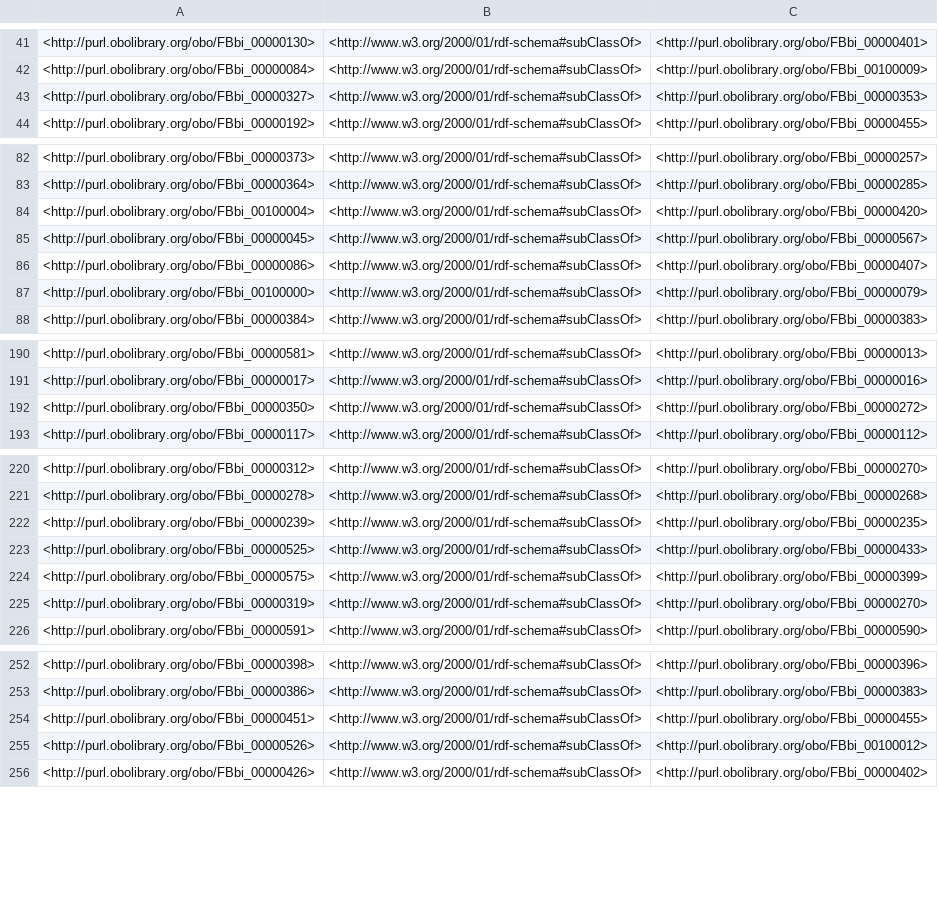
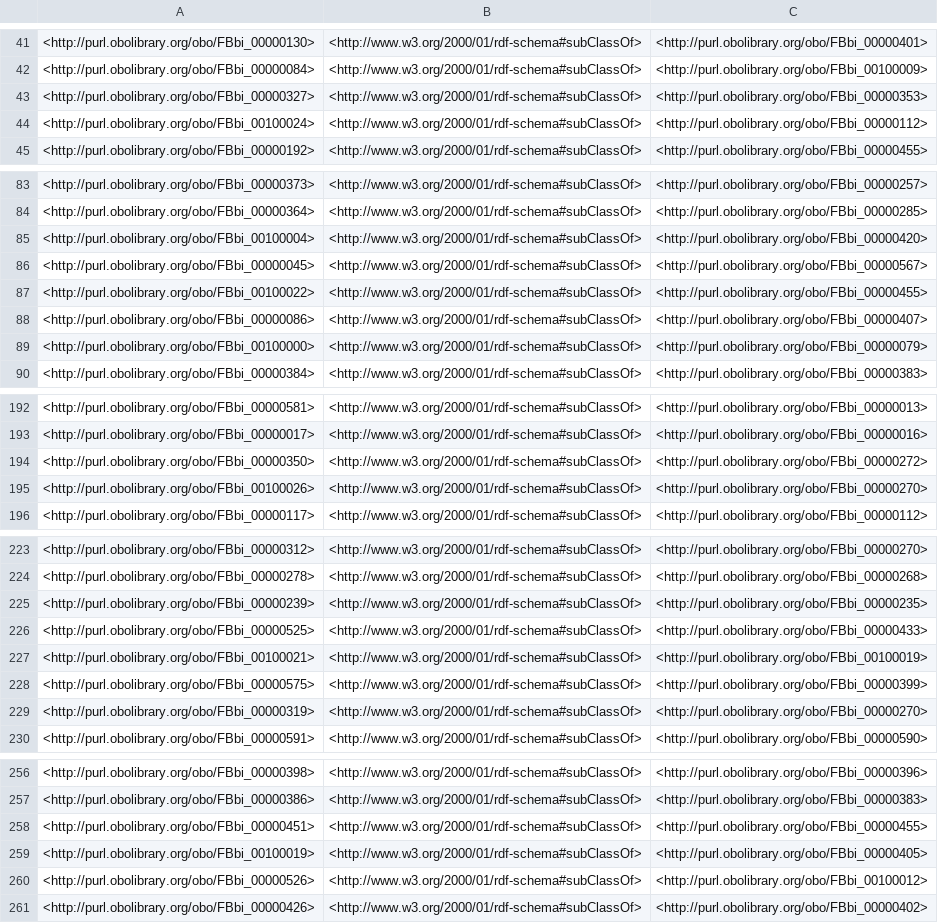
Before and after one commit to foundingGIDE/fbbi, a TSV file: src/ontology/reports/edges.tsv, drawn as a sheet; only a part is shown, gaps mark what is left out; the diff covers the shown part only; the diff names each change by its address in the sheet, - before the commit and + after, or states it on an @@ line.

```diff
--- a/src/ontology/reports/edges.tsv
+++ b/src/ontology/reports/edges.tsv
+row 44: <http://purl.obolibrary.org/obo/FBbi_00100024> | <http://www.w3.org/2000/01/rdf-schema#subClassOf> | <http://purl.obolibrary.org/obo/FBbi_00000112>
+row 87: <http://purl.obolibrary.org/obo/FBbi_00100022> | <http://www.w3.org/2000/01/rdf-schema#subClassOf> | <http://purl.obolibrary.org/obo/FBbi_00000455>
+row 195: <http://purl.obolibrary.org/obo/FBbi_00100026> | <http://www.w3.org/2000/01/rdf-schema#subClassOf> | <http://purl.obolibrary.org/obo/FBbi_00000270>
+row 227: <http://purl.obolibrary.org/obo/FBbi_00100021> | <http://www.w3.org/2000/01/rdf-schema#subClassOf> | <http://purl.obolibrary.org/obo/FBbi_00100019>
+row 259: <http://purl.obolibrary.org/obo/FBbi_00100019> | <http://www.w3.org/2000/01/rdf-schema#subClassOf> | <http://purl.obolibrary.org/obo/FBbi_00000405>
```
Also changed, not shown: 5 added rows and 4 moved rows elsewhere in this file, src/ontology/reports/basic-report.tsv, src/ontology/reports/synonyms.tsv, 1 other file.
